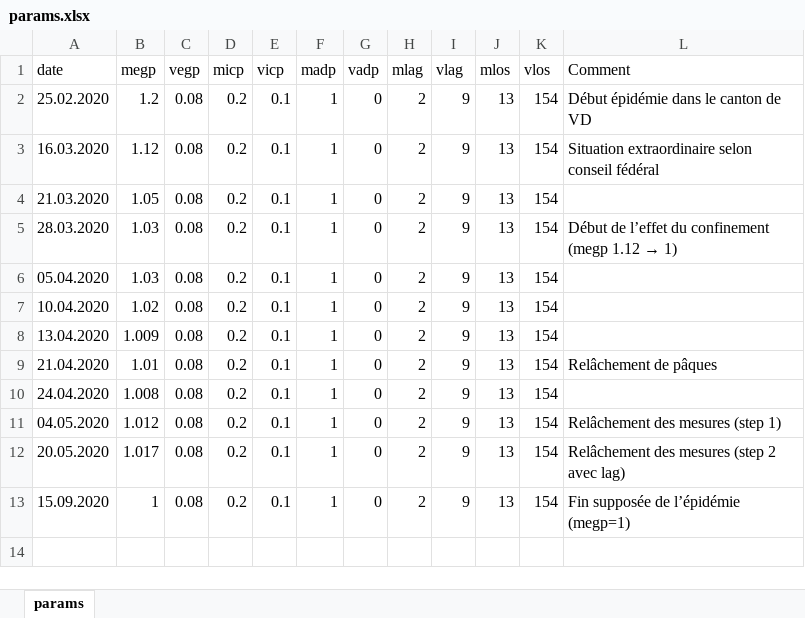
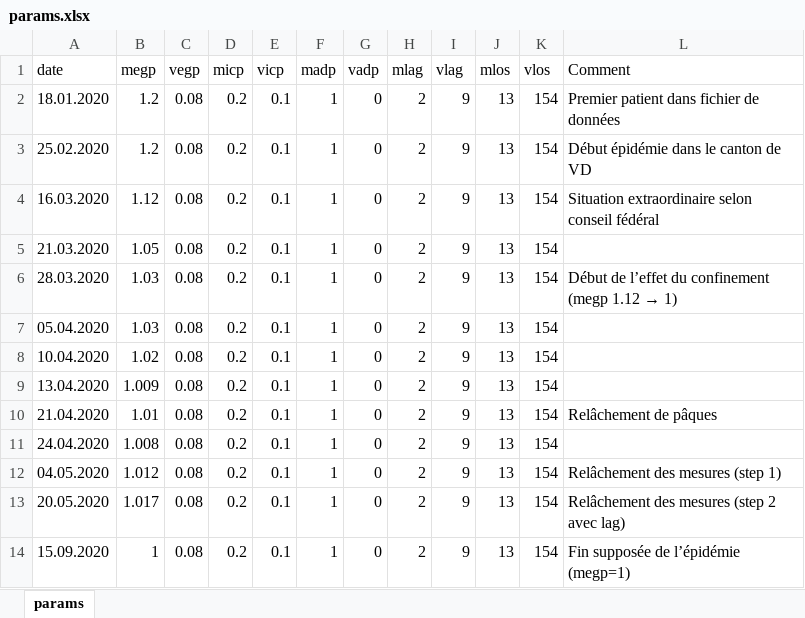
Before and after one commit to kilou/COVID19, an Excel workbook: params.xlsx, sheet params, drawn as a sheet; values as stored, in another font and other column widths than the file's, no borders; the diff names each change by its address in the sheet, - before the commit and + after, or states it on an @@ line.

```diff
--- a/params.xlsx (sheet params)
+++ b/params.xlsx (sheet params)
+row 2: 18.01.2020 | 1.2 | 0.08 | 0.2 | 0.1 | 1 | 0 | 2 | 9 | 13 | 154 | Premier patient dans fichier de données
```
Also changed, not shown: 2 other files.
